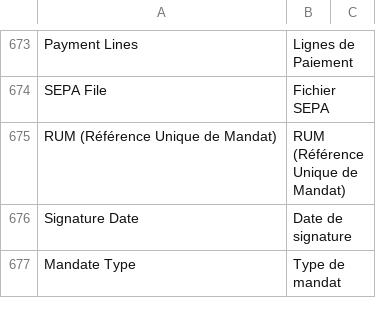
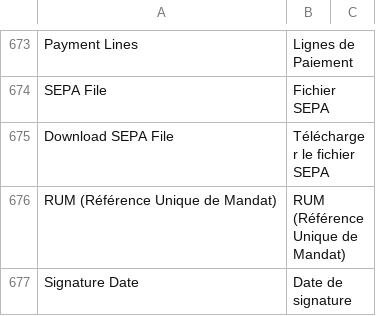
Before and after one commit to scopen-coop/erpnext_france, a CSV file: erpnext_france/translations/fr.csv, drawn as a sheet; only a part is shown, gaps mark what is left out; the shorter side is filled out with more unchanged rows; the diff names each change by its address in the sheet, - before the commit and + after, or states it on an @@ line.

Commit message:
download SEPA File

```diff
--- a/erpnext_france/translations/fr.csv
+++ b/erpnext_france/translations/fr.csv
+row 675: Download SEPA File | Télécharger le fichier SEPA
```
Also changed, not shown: 1 other file.
